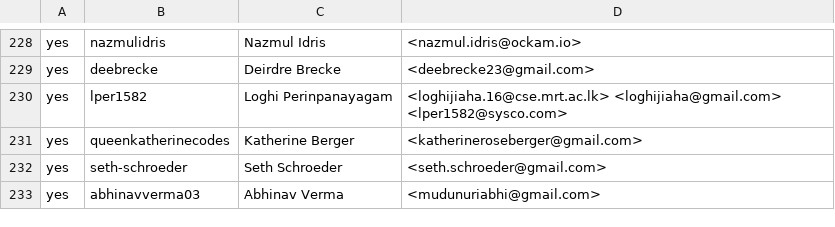
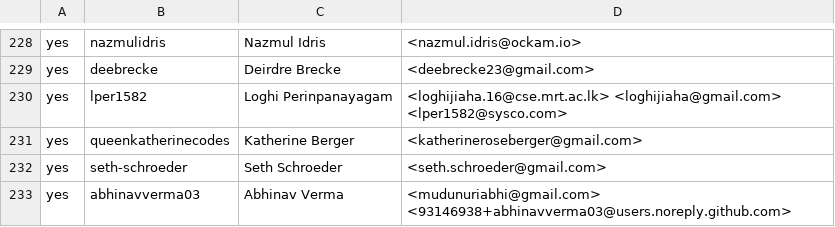
Before and after one commit to outerwear/ockam-contributors, a CSV file: CONTRIBUTORS.csv, drawn as a sheet; only a part is shown, gaps mark what is left out.

Commit message:
add email

```diff
--- a/CONTRIBUTORS.csv
+++ b/CONTRIBUTORS.csv
@@ -232,2 +232,2 @@ yes,queenkatherinecodes,Katherine Berger,<katherineroseberger@gmail.com>
 yes,seth-schroeder,Seth Schroeder,<seth.schroeder@gmail.com>
-yes,abhinavverma03,Abhinav Verma,<mudunuriabhi@gmail.com>
+yes,abhinavverma03,Abhinav Verma,<mudunuriabhi@gmail.com> <93146938+abhinavverma03@users.noreply.github.com>
```
